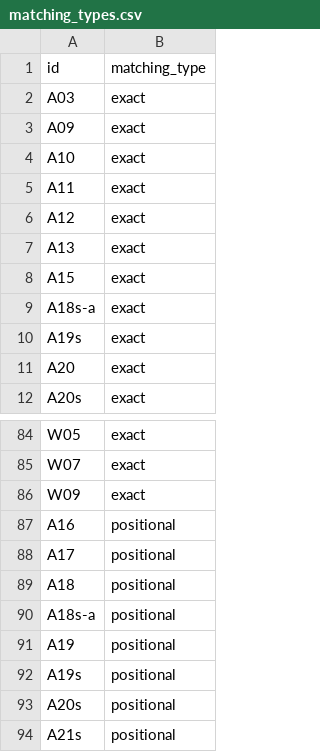
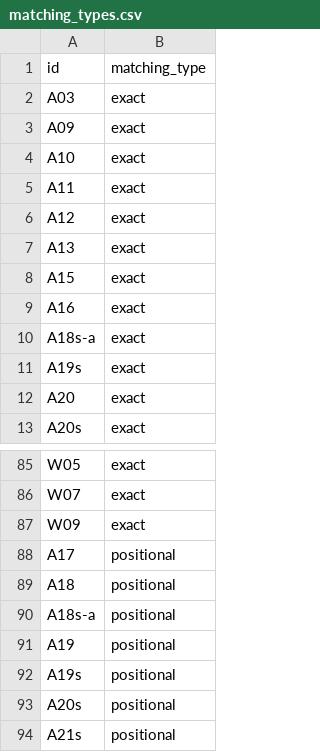
Before and after one commit to yutannihilation/kokudosuuchi-metadata, a CSV file: data/matching_types.csv, drawn as a sheet; only a part is shown, gaps mark what is left out.

```diff
--- a/data/matching_types.csv
+++ b/data/matching_types.csv
@@ -8,2 +8,3 @@ A13,exact
 A15,exact
+A16,exact
 A18s-a,exact
@@ -86,3 +87,2 @@ W07,exact
 W09,exact
-A16,positional
 A17,positional
```
Also changed, not shown: data/joined.csv, 4 other files.
